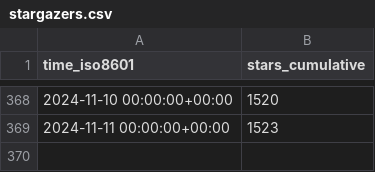
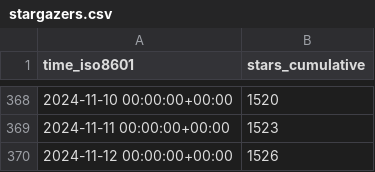
Before and after one commit to floneum/floneum, a CSV file: floneum/floneum/ghrs-data/stargazers.csv, drawn as a sheet; only a part is shown, gaps mark what is left out.

```diff
--- a/floneum/floneum/ghrs-data/stargazers.csv
+++ b/floneum/floneum/ghrs-data/stargazers.csv
@@ -369 +369,2 @@ time_iso8601,stars_cumulative
 2024-11-11 00:00:00+00:00,1523
+2024-11-12 00:00:00+00:00,1526
```
